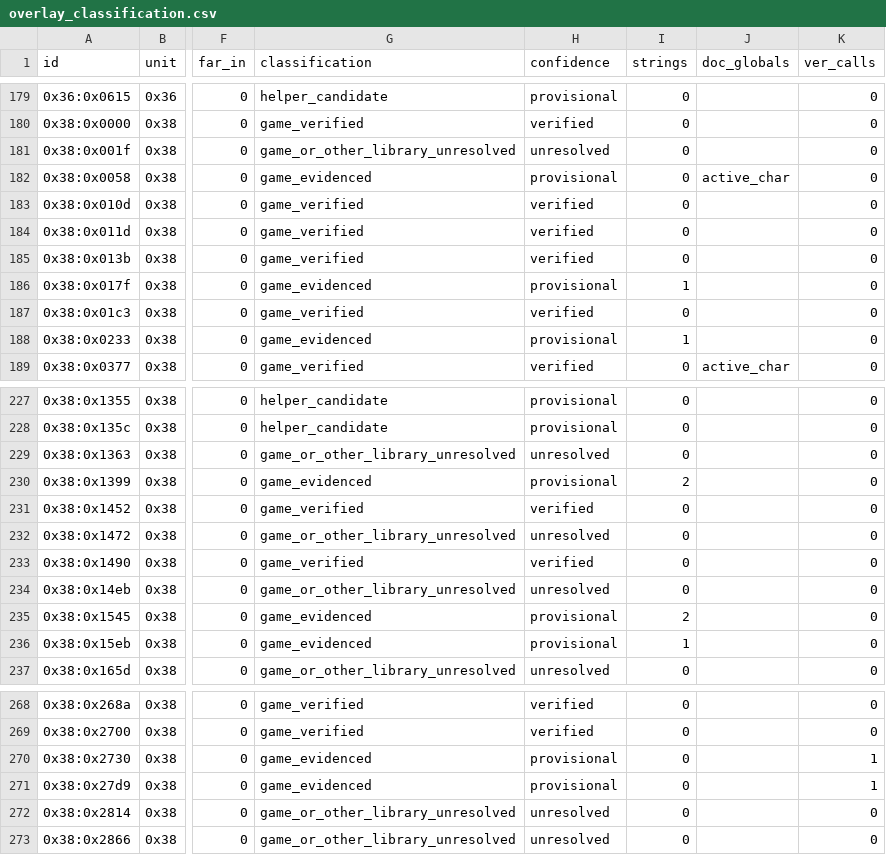
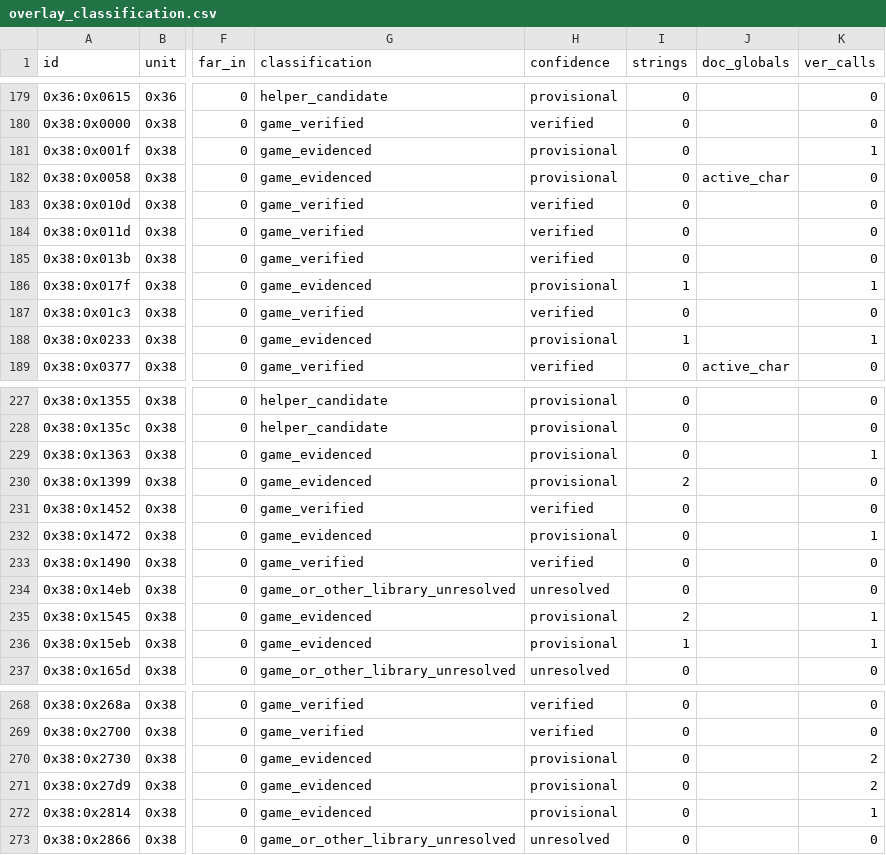
Before and after one commit to huntergdavis/poolrad-decomp, a CSV file: docs/re/overlay_classification.csv, drawn as a sheet; only a part is shown, gaps mark what is left out; the diff covers the shown part only; the diff names each change by its address in the sheet, - before the commit and + after, or states it on an @@ line.

```diff
--- a/docs/re/overlay_classification.csv
+++ b/docs/re/overlay_classification.csv
-G181 (classification): game_or_other_library_unresolved
+G181 (classification): game_evidenced
-H181 (confidence): unresolved
+H181 (confidence): provisional
-K181 (ver_calls): 0
+K181 (ver_calls): 1
-K186 (ver_calls): 0
+K186 (ver_calls): 1
-K188 (ver_calls): 0
+K188 (ver_calls): 1
-G229 (classification): game_or_other_library_unresolved
+G229 (classification): game_evidenced
-H229 (confidence): unresolved
+H229 (confidence): provisional
-K229 (ver_calls): 0
+K229 (ver_calls): 1
-G232 (classification): game_or_other_library_unresolved
+G232 (classification): game_evidenced
-H232 (confidence): unresolved
+H232 (confidence): provisional
-K232 (ver_calls): 0
+K232 (ver_calls): 1
-K235:K236 (ver_calls): 0
+K235:K236 (ver_calls): 1
-K270:K271 (ver_calls): 1
+K270:K271 (ver_calls): 2
-G272 (classification): game_or_other_library_unresolved
+G272 (classification): game_evidenced
-H272 (confidence): unresolved
+H272 (confidence): provisional
-K272 (ver_calls): 0
+K272 (ver_calls): 1
```
Also changed, not shown: 20 edited cells elsewhere in this file, docs/re/reviewed_function_identities.csv, docs/re/strict_full_c_addresses.csv, 5 other files.
